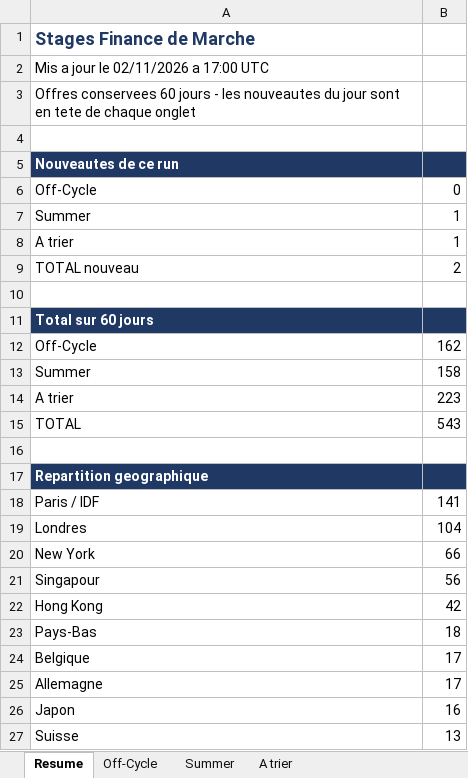
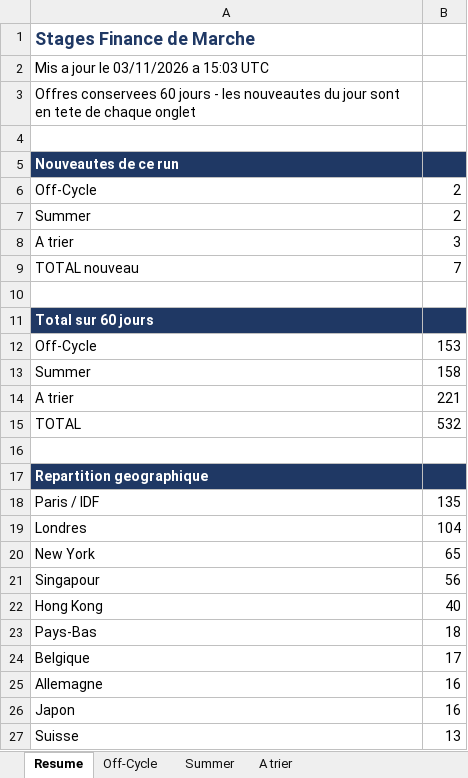
Before and after one commit to sasa2302/finance-internship-scraper, an Excel workbook: data/stages_finance_marche.xlsx, sheet Resume, drawn as a sheet; only a part is shown; values as stored, in another font and other column widths than the file's, no borders; the diff covers the shown part only; the diff names each change by its address in the sheet, - before the commit and + after, or states it on an @@ line.

```diff
--- a/data/stages_finance_marche.xlsx (sheet Resume)
+++ b/data/stages_finance_marche.xlsx (sheet Resume)
-A2: Mis a jour le 02/11/2026 a 17:00 UTC
+A2: Mis a jour le 03/11/2026 a 15:03 UTC
-B6: 0
+B6: 2
-B7: 1
+B7: 2
-B8: 1
+B8: 3
-B9: 2
+B9: 7
-B12: 162
+B12: 153
-B14: 223
+B14: 221
-B15: 543
+B15: 532
-B18: 141
+B18: 135
-B20: 66
+B20: 65
-B22: 42
+B22: 40
-B25: 17
+B25: 16
```
Also changed, not shown: 5 edited cells elsewhere in this sheet, sheet Off-Cycle, sheet A trier, sheet Summer, 2 other files.
